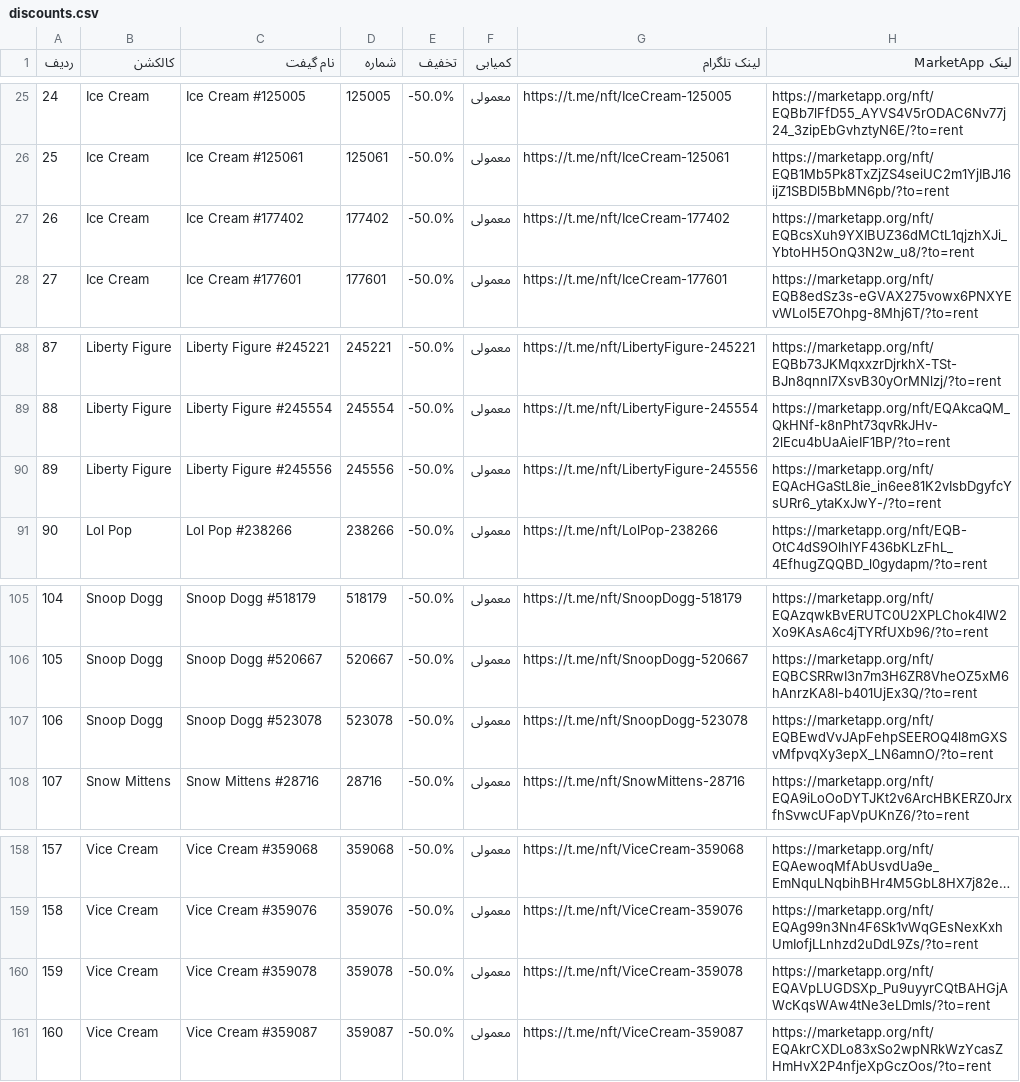
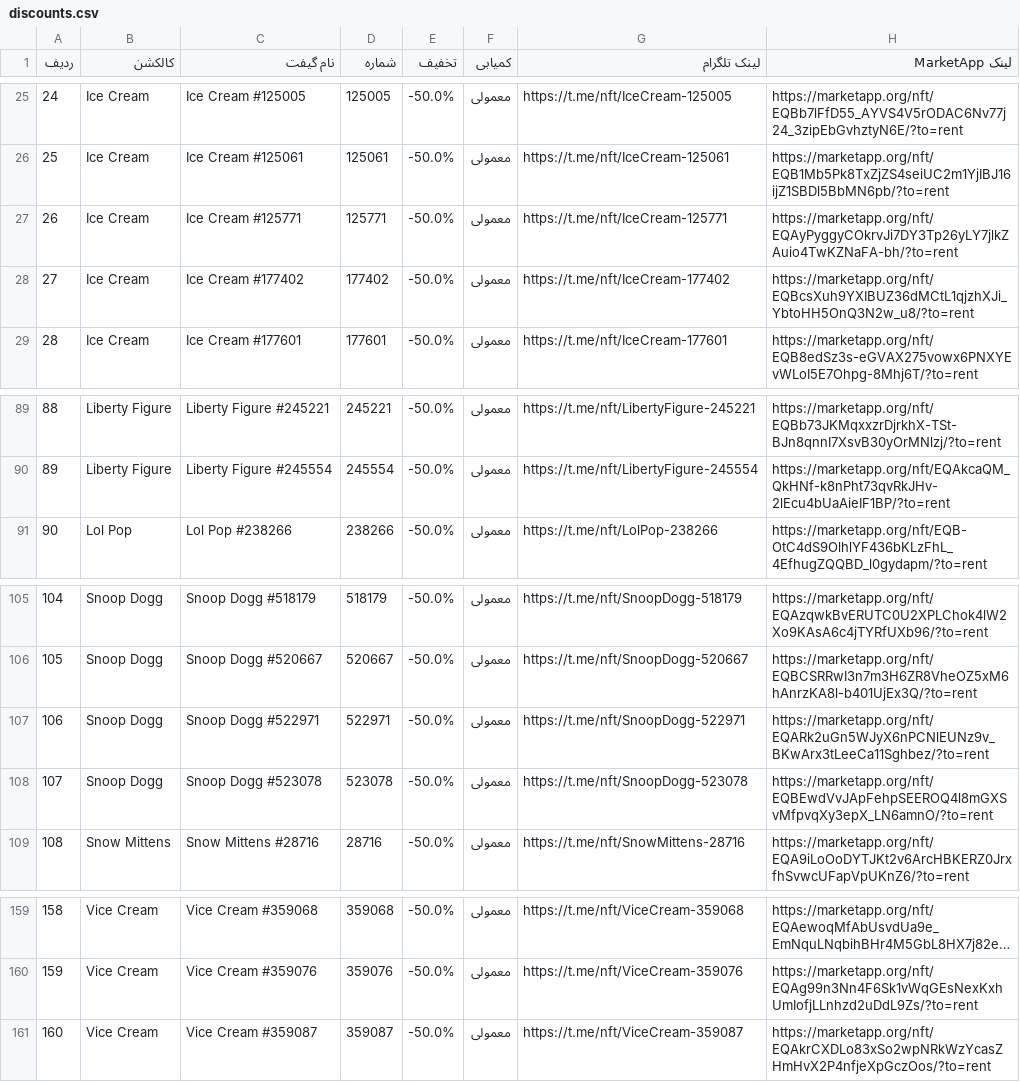
Before and after one commit to Zanjania0/market-deal-bot, a CSV file: discounts.csv, drawn as a sheet; only a part is shown, gaps mark what is left out; long unchanged cells end in …; removed rows and columns are numbered as before the commit, all else as after; the diff names each change by its address in the sheet, - before the commit and + after, or states it on an @@ line.

```diff
--- a/discounts.csv
+++ b/discounts.csv
+row 27: 26 | Ice Cream | Ice Cream #125771 | 125771 | -50.0% | معمولی | https://t.me/nft/IceCream-125771 | https://marketapp.org/nft/EQAyPyggyCOkrvJi7DY3Tp26yLY7jlkZAuio4TwKZNaFA-bh/?to=rent
@@ column A (ردیف) renumbered between rows 28 and 160 @@
-row 90: 89 | Liberty Figure | Liberty Figure #245556 | 245556 | -50.0% | معمولی | https://t.me/nft/LibertyFigure-245556 | https://marketapp.org/nft/EQAcHGaStL8ie_in6ee81K2vIsbDgyfcYsURr6_ytaKxJwY-/?to=rent
+row 107: 106 | Snoop Dogg | Snoop Dogg #522971 | 522971 | -50.0% | معمولی | https://t.me/nft/SnoopDogg-522971 | https://marketapp.org/nft/EQARk2uGn5WJyX6nPCNlEUNz9v_BKwArx3tLeeCa11Sghbez/?to=rent
-row 160: 159 | Vice Cream | Vice Cream #359078 | 359078 | -50.0% | معمولی | https://t.me/nft/ViceCream-359078 | https://marketapp.org/nft/EQAVpLUGDSXp_Pu9uyyrCQtBAHGjAWcKqsWAw4tNe3eLDmls/?to=rent
```
Also changed, not shown: 2 other files.
